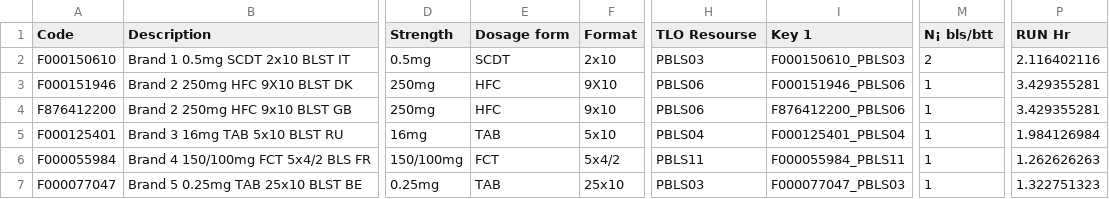
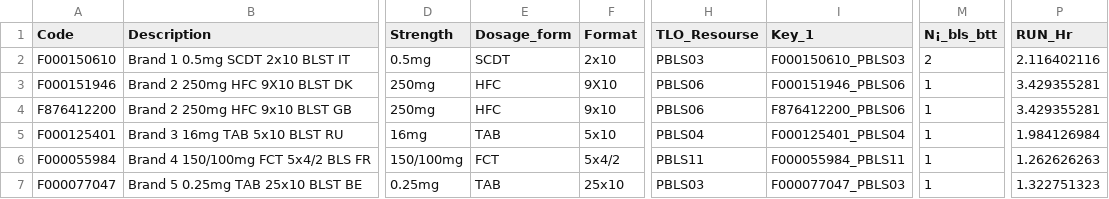
Before and after one commit to rodriguezgutierrez/graphdatabase, a CSV file: Completedata.csv, drawn as a sheet; only a part is shown, gaps mark what is left out; the diff names each change by its address in the sheet, - before the commit and + after, or states it on an @@ line.

Commit message:
Update Completedata.csv

```diff
--- a/Completedata.csv
+++ b/Completedata.csv
-E1: Dosage form
+E1: Dosage_form
-H1: TLO Resourse
+H1: TLO_Resourse
-I1: Key 1
+I1: Key_1
-M1: N¡ bls/btt
+M1: N¡_bls_btt
-P1: RUN Hr
+P1: RUN_Hr
```
